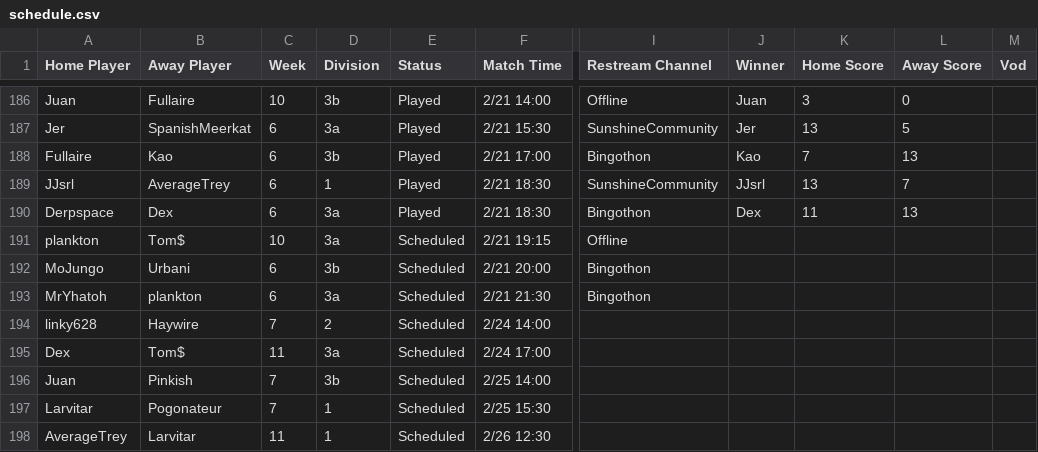
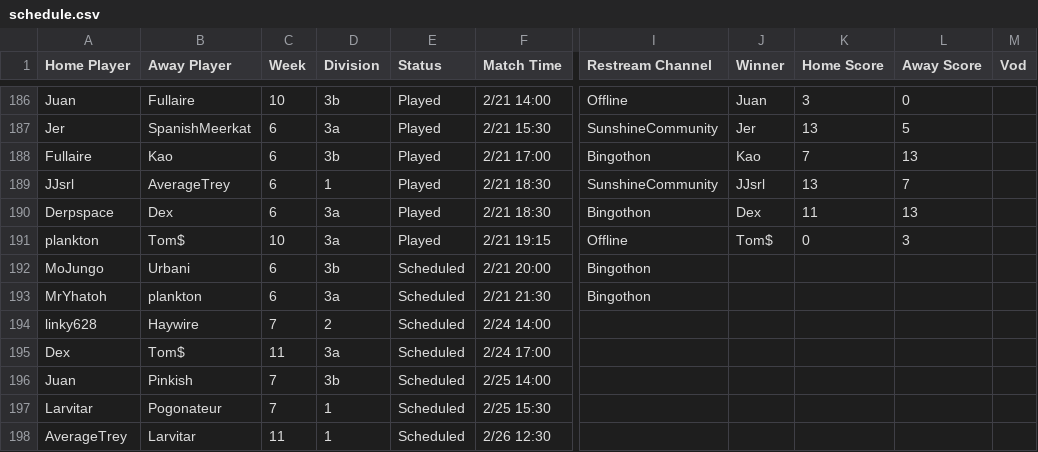
Before and after one commit to Lego6245/sms.bingo, a CSV file: schedule.csv, drawn as a sheet; only a part is shown, gaps mark what is left out; the diff names each change by its address in the sheet, - before the commit and + after, or states it on an @@ line.

Commit message:
Updating Schedule

```diff
--- a/schedule.csv
+++ b/schedule.csv
-E191 (Status): Scheduled
+E191 (Status): Played
-J191 (Winner): (empty)
+J191 (Winner): Tom$
-K191 (Home Score): (empty)
+K191 (Home Score): 0
-L191 (Away Score): (empty)
+L191 (Away Score): 3
```
